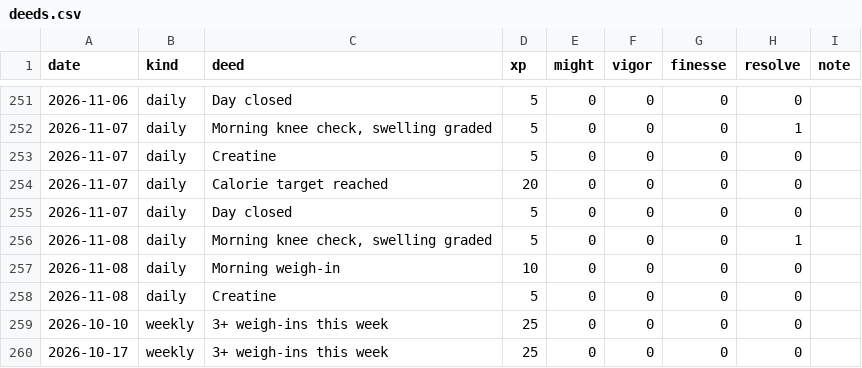
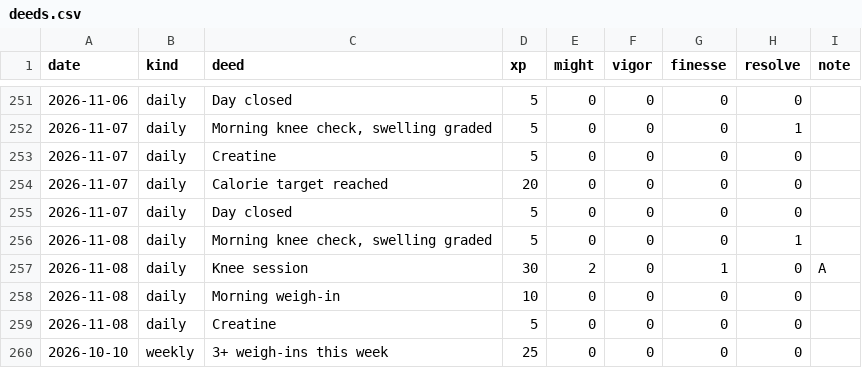
Before and after one commit to bro2jo/leyenda, a CSV file: engine/deeds.csv, drawn as a sheet; only a part is shown, gaps mark what is left out; the shorter side is filled out with more unchanged rows.

```diff
--- a/engine/deeds.csv
+++ b/engine/deeds.csv
@@ -256,2 +256,3 @@ date,kind,deed,xp,might,vigor,finesse,resolve,note
 2026-11-08,daily,"Morning knee check, swelling graded",5,0,0,0,1,
+2026-11-08,daily,Knee session,30,2,0,1,0,A
 2026-11-08,daily,Morning weigh-in,10,0,0,0,0,
```
Also changed, not shown: real/logs/daily_log.csv, real/logs/exercise_log.csv, 7 other files.
